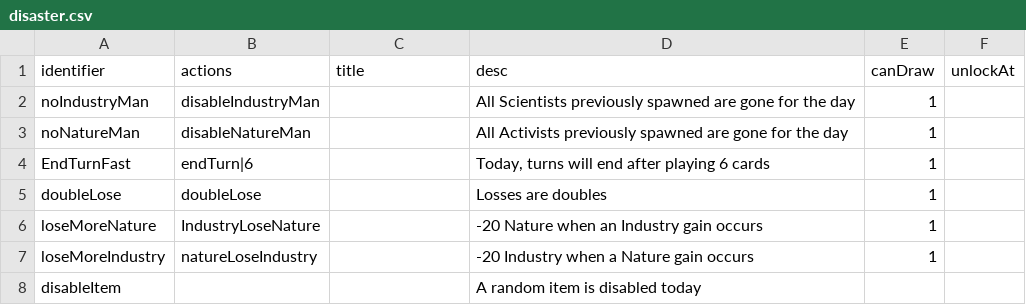
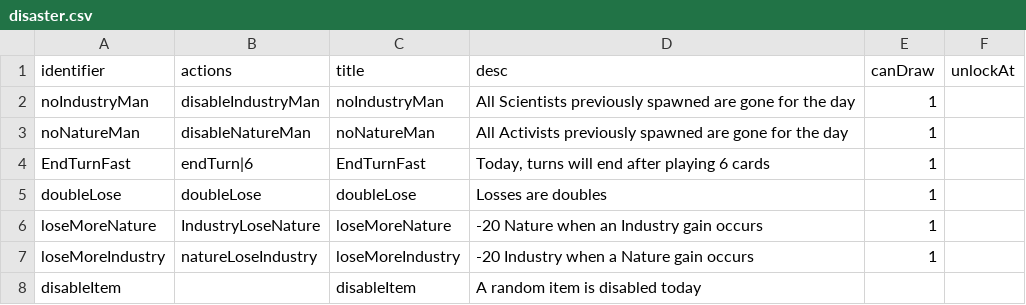
Before and after one commit to shshwdr/balanceCardEnvironment, a CSV file: Assets/Resources/csv/disaster.csv, drawn as a sheet.

Commit message:
disaster to icon

```diff
--- a/Assets/Resources/csv/disaster.csv
+++ b/Assets/Resources/csv/disaster.csv
@@ -1,8 +1,8 @@
 identifier,actions,title,desc,canDraw,unlockAt
-noIndustryMan,disableIndustryMan,,All Scientists previously spawned are gone for the day,1,
-noNatureMan,disableNatureMan,,All Activists previously spawned are gone for the day,1,
-EndTurnFast,endTurn|6,,"Today, turns will end after playing 6 cards",1,
-doubleLose,doubleLose,,Losses are doubles,1,
-loseMoreNature,IndustryLoseNature,,-20 Nature when an Industry gain occurs,1,
-loseMoreIndustry,natureLoseIndustry,,-20 Industry when a Nature gain occurs,1,
-disableItem,,,A random item is disabled today,,
+noIndustryMan,disableIndustryMan,noIndustryMan,All Scientists previously spawned are gone for the day,1,
+noNatureMan,disableNatureMan,noNatureMan,All Activists previously spawned are gone for the day,1,
+EndTurnFast,endTurn|6,EndTurnFast,"Today, turns will end after playing 6 cards",1,
+doubleLose,doubleLose,doubleLose,Losses are doubles,1,
+loseMoreNature,IndustryLoseNature,loseMoreNature,-20 Nature when an Industry gain occurs,1,
+loseMoreIndustry,natureLoseIndustry,loseMoreIndustry,-20 Industry when a Nature gain occurs,1,
+disableItem,,disableItem,A random item is disabled today,,
```
Also changed, not shown: 11 other files.
